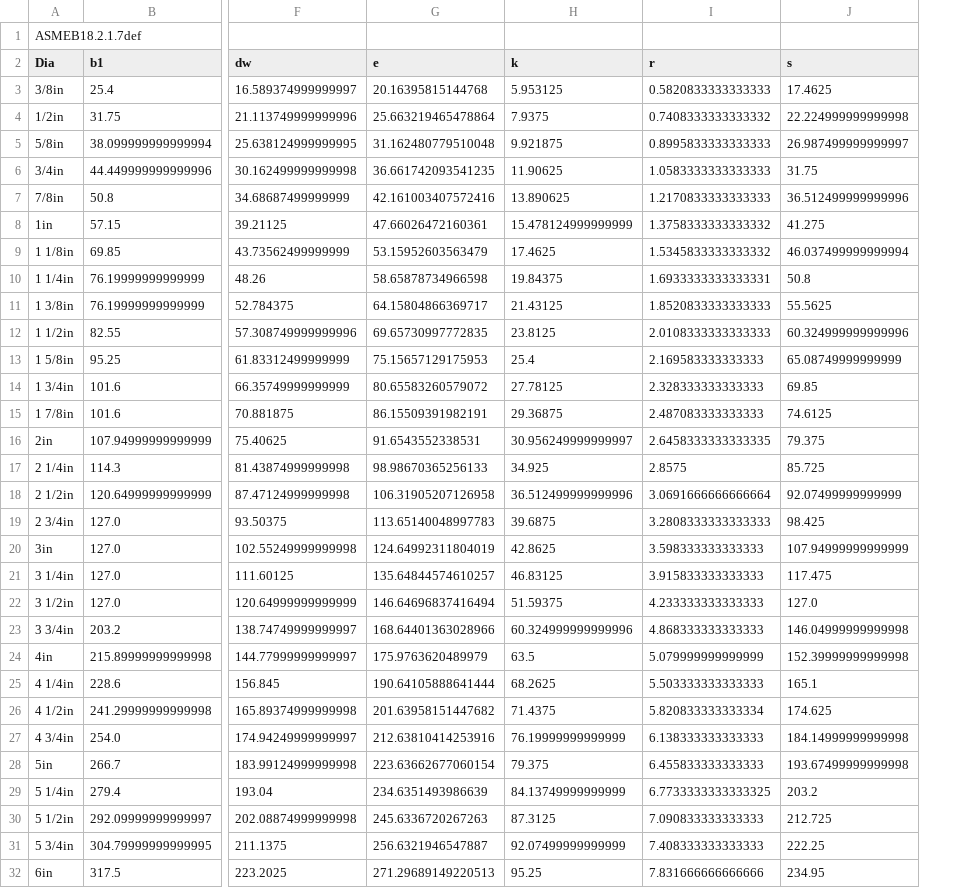
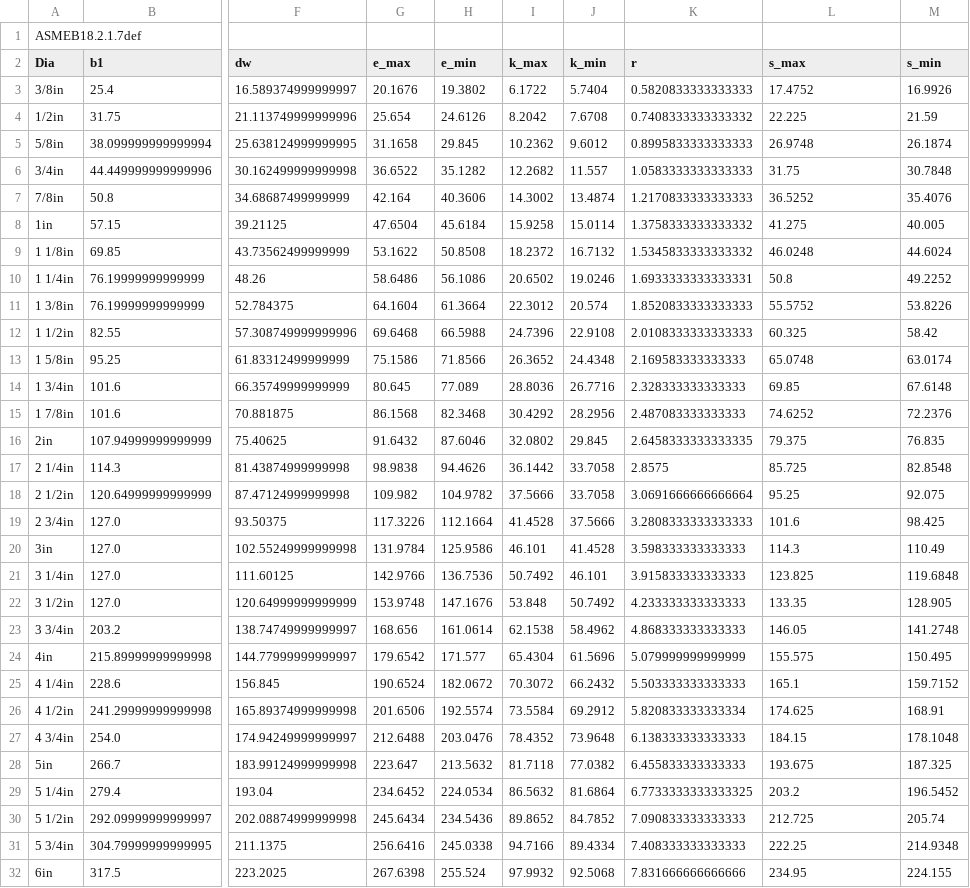
Before and after one commit to dipakatigre1234/FreeCAD_FastenersWB, a CSV file: FsData/asmeb18.2.1.7def.csv, drawn as a sheet; only a part is shown, gaps mark what is left out; removed rows and columns are numbered as before the commit, all else as after; the diff covers the shown part only; the diff names each change by its address in the sheet, - before the commit and + after, or states it on an @@ line.

```diff
--- a/FsData/asmeb18.2.1.7def.csv
+++ b/FsData/asmeb18.2.1.7def.csv
-column G (e), rows 3-32: 20.16395815144768 | 25.663219465478864 | 31.162480779510048 | 36.661742093541235 | 42.161003407572416 | 47.66026472160361 | 53.15952603563479 | 58.65878734966598 | 64.15804866369717 | 69.65730997772835 | 75.15657129175953 | 80.65583260579072 | 86.15509391982191 | 91.6543552338531 | 98.98670365256133 | 106.31905207126958 | 113.65140048997783 | 124.64992311804019 | 135.64844574610257 | 146.64696837416494 | 168.64401363028966 | 175.9763620489979 | 190.64105888641444 | 201.63958151447682 | 212.63810414253916 | 223.63662677060154 | 234.6351493986639 | 245.6336720267263 | 256.6321946547887 | 271.29689149220513
-column H (k), rows 3-32: 5.953125 | 7.9375 | 9.921875 | 11.90625 | 13.890625 | 15.478124999999999 | 17.4625 | 19.84375 | 21.43125 | 23.8125 | 25.4 | 27.78125 | 29.36875 | 30.956249999999997 | 34.925 | 36.512499999999996 | 39.6875 | 42.8625 | 46.83125 | 51.59375 | 60.324999999999996 | 63.5 | 68.2625 | 71.4375 | 76.19999999999999 | 79.375 | 84.13749999999999 | 87.3125 | 92.07499999999999 | 95.25
+column G (e_max), rows 3-32: 20.1676 | 25.654 | 31.1658 | 36.6522 | 42.164 | 47.6504 | 53.1622 | 58.6486 | 64.1604 | 69.6468 | 75.1586 | 80.645 | 86.1568 | 91.6432 | 98.9838 | 109.982 | 117.3226 | 131.9784 | 142.9766 | 153.9748 | 168.656 | 179.6542 | 190.6524 | 201.6506 | 212.6488 | 223.647 | 234.6452 | 245.6434 | 256.6416 | 267.6398
+column H (e_min), rows 3-32: 19.3802 | 24.6126 | 29.845 | 35.1282 | 40.3606 | 45.6184 | 50.8508 | 56.1086 | 61.3664 | 66.5988 | 71.8566 | 77.089 | 82.3468 | 87.6046 | 94.4626 | 104.9782 | 112.1664 | 125.9586 | 136.7536 | 147.1676 | 161.0614 | 171.577 | 182.0672 | 192.5574 | 203.0476 | 213.5632 | 224.0534 | 234.5436 | 245.0338 | 255.524
+column I (k_max), rows 3-32: 6.1722 | 8.2042 | 10.2362 | 12.2682 | 14.3002 | 15.9258 | 18.2372 | 20.6502 | 22.3012 | 24.7396 | 26.3652 | 28.8036 | 30.4292 | 32.0802 | 36.1442 | 37.5666 | 41.4528 | 46.101 | 50.7492 | 53.848 | 62.1538 | 65.4304 | 70.3072 | 73.5584 | 78.4352 | 81.7118 | 86.5632 | 89.8652 | 94.7166 | 97.9932
+column J (k_min), rows 3-32: 5.7404 | 7.6708 | 9.6012 | 11.557 | 13.4874 | 15.0114 | 16.7132 | 19.0246 | 20.574 | 22.9108 | 24.4348 | 26.7716 | 28.2956 | 29.845 | 33.7058 | 33.7058 | 37.5666 | 41.4528 | 46.101 | 50.7492 | 58.4962 | 61.5696 | 66.2432 | 69.2912 | 73.9648 | 77.0382 | 81.6864 | 84.7852 | 89.4334 | 92.5068
+column M (s_min), rows 3-32: 16.9926 | 21.59 | 26.1874 | 30.7848 | 35.4076 | 40.005 | 44.6024 | 49.2252 | 53.8226 | 58.42 | 63.0174 | 67.6148 | 72.2376 | 76.835 | 82.8548 | 92.075 | 98.425 | 110.49 | 119.6848 | 128.905 | 141.2748 | 150.495 | 159.7152 | 168.91 | 178.1048 | 187.325 | 196.5452 | 205.74 | 214.9348 | 224.155
-L2: s
+L2: s_max
-L3 (s_max): 17.4625
+L3 (s_max): 17.4752
-L4 (s_max): 22.224999999999998
+L4 (s_max): 22.225
-L5 (s_max): 26.987499999999997
+L5 (s_max): 26.9748
-L7 (s_max): 36.512499999999996
+L7 (s_max): 36.5252
-L9 (s_max): 46.037499999999994
+L9 (s_max): 46.0248
-L11 (s_max): 55.5625
+L11 (s_max): 55.5752
-L12 (s_max): 60.324999999999996
+L12 (s_max): 60.325
-L13 (s_max): 65.08749999999999
+L13 (s_max): 65.0748
-L15 (s_max): 74.6125
+L15 (s_max): 74.6252
-L18 (s_max): 92.07499999999999
+L18 (s_max): 95.25
-L19 (s_max): 98.425
+L19 (s_max): 101.6
-L20 (s_max): 107.94999999999999
+L20 (s_max): 114.3
-L21 (s_max): 117.475
+L21 (s_max): 123.825
-L22 (s_max): 127.0
+L22 (s_max): 133.35
-L23 (s_max): 146.04999999999998
+L23 (s_max): 146.05
-L24 (s_max): 152.39999999999998
+L24 (s_max): 155.575
-L27 (s_max): 184.14999999999998
+L27 (s_max): 184.15
-L28 (s_max): 193.67499999999998
+L28 (s_max): 193.675
```
Also changed, not shown: 1 added row elsewhere in this file, FsData/asmeb18.2.1.2def.csv, FsData/asmeb18.2.1.3def.csv, 29 other files.
